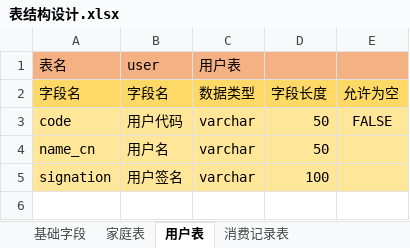
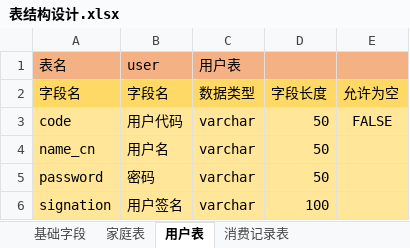
Before and after one commit to Whpitot/pigbrother, an Excel workbook: 聪明人与猪小弟/设计阶段文档/表结构设计.xlsx, sheet 用户表, drawn as a sheet; values as stored, in another font and other column widths than the file's, no borders; the diff names each change by its address in the sheet, - before the commit and + after, or states it on an @@ line.

```diff
--- a/聪明人与猪小弟/设计阶段文档/表结构设计.xlsx (sheet 用户表)
+++ b/聪明人与猪小弟/设计阶段文档/表结构设计.xlsx (sheet 用户表)
+row 5: password | 密码 | varchar | 50
```
Also changed, not shown: 6 other files.
